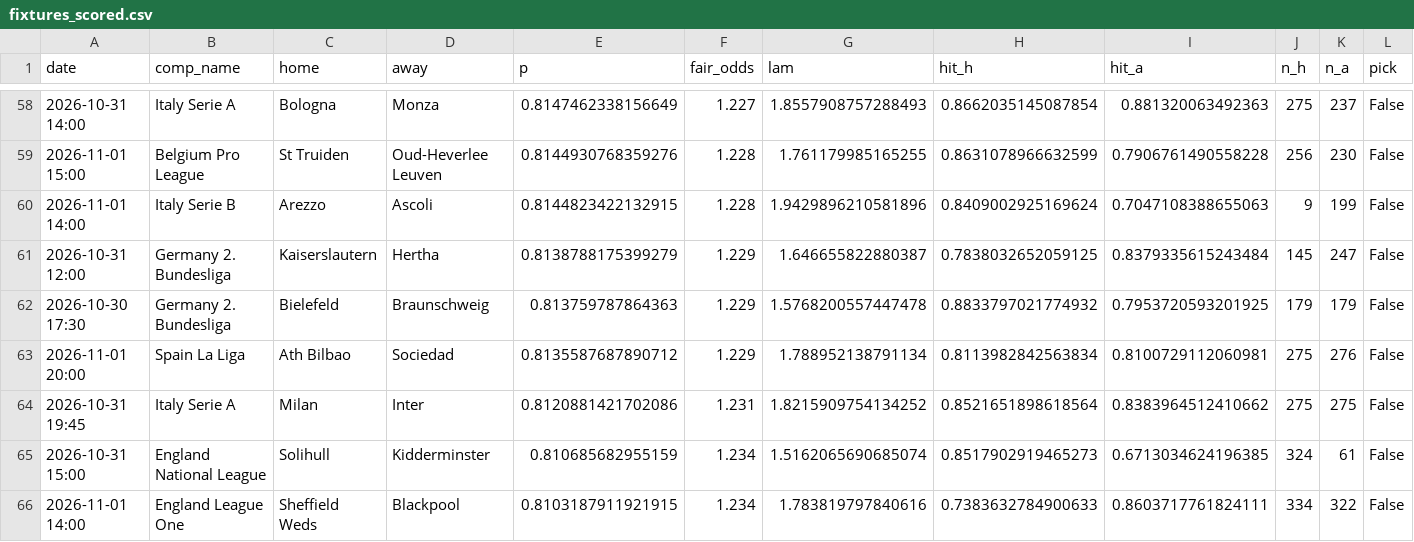
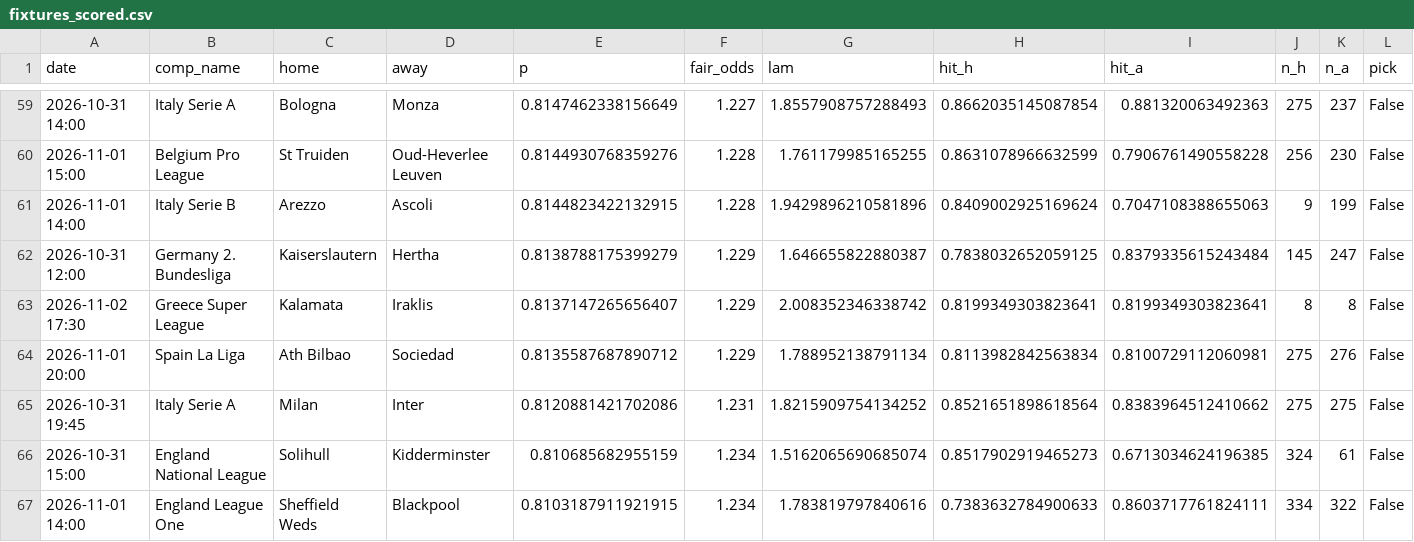
Before and after one commit to maxymaxy1984/footy-2h-goals, a CSV file: docs/fixtures_scored.csv, drawn as a sheet; only a part is shown, gaps mark what is left out; the diff covers the shown part only.

```diff
--- a/docs/fixtures_scored.csv
+++ b/docs/fixtures_scored.csv
@@ -61,3 +62,3 @@ date,comp_name,home,away,p,fair_odds,lam,hit_h,hit_a,n_h,n_a,pick
 2026-10-31 12:00,Germany 2. Bundesliga,Kaiserslautern,Hertha,0.8138788175399279,1.229,1.646655822880387,0.7838032652059125,0.8379335615243484,145,247,False
-2026-10-30 17:30,Germany 2. Bundesliga,Bielefeld,Braunschweig,0.813759787864363,1.229,1.5768200557447478,0.8833797021774932,0.7953720593201925,179,179,False
+2026-11-02 17:30,Greece Super League,Kalamata,Iraklis,0.8137147265656407,1.229,2.008352346338742,0.8199349303823641,0.8199349303823641,8,8,False
 2026-11-01 20:00,Spain La Liga,Ath Bilbao,Sociedad,0.8135587687890712,1.229,1.788952138791134,0.8113982842563834,0.8100729112060981,275,276,False
```
Also changed, not shown: 11 added rows and 2 removed rows elsewhere in this file, 1 other file.
